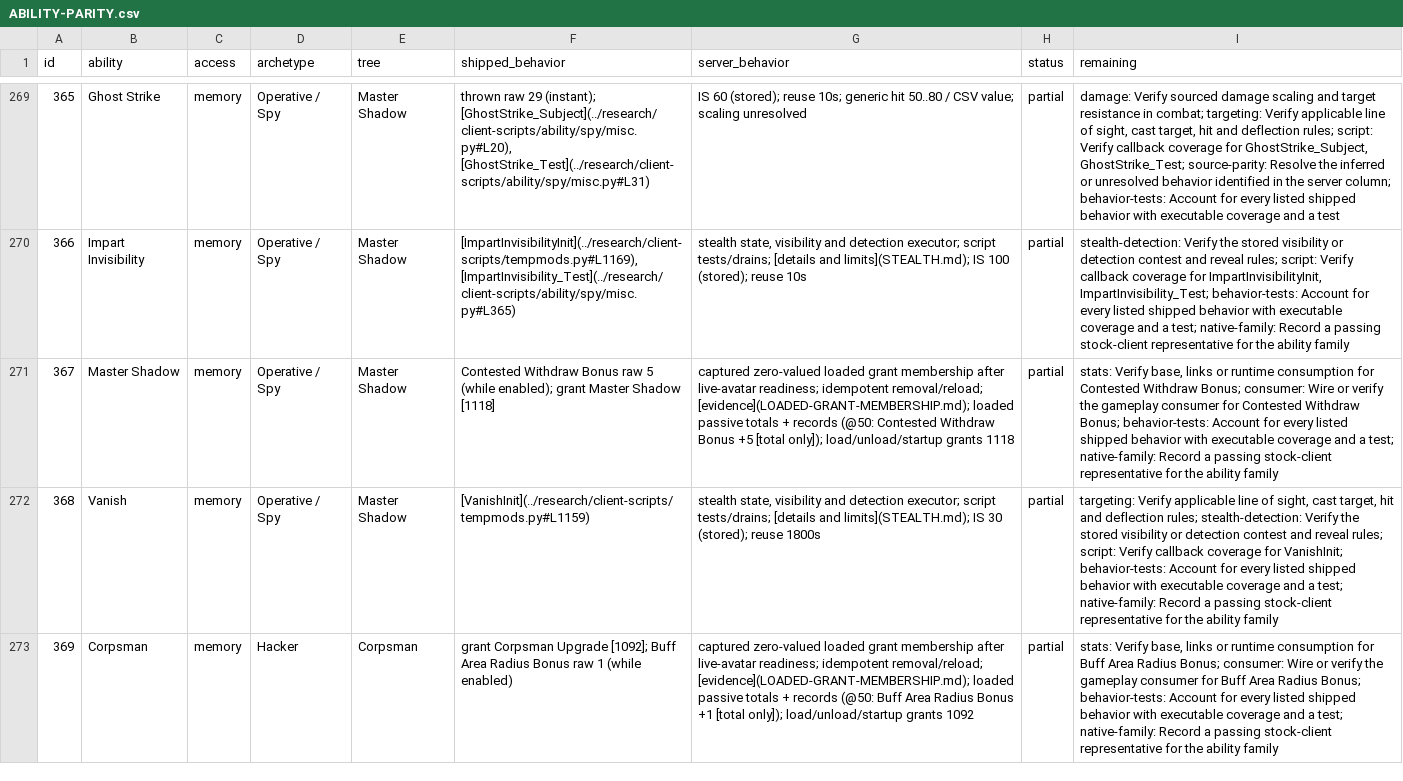
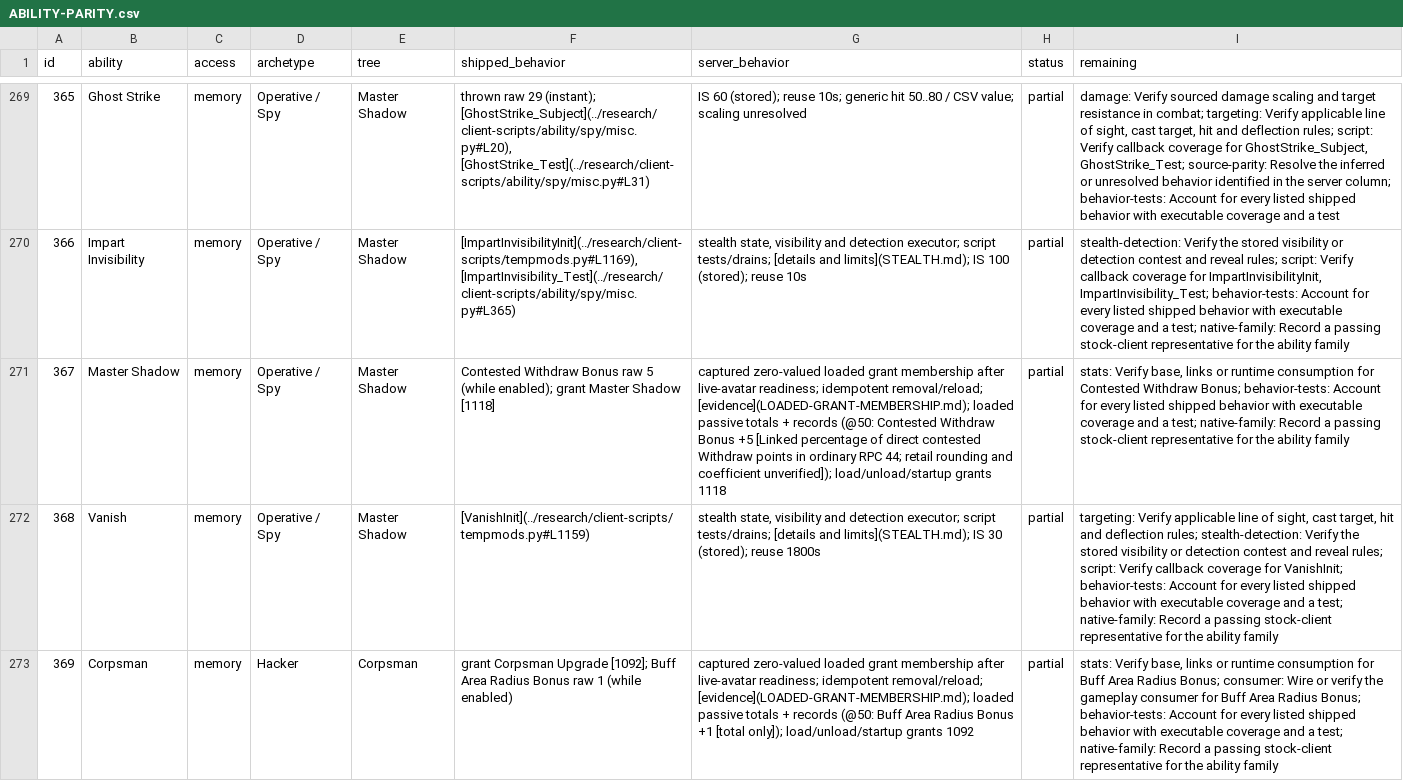
Before and after one commit to kylebrussell/mxo-hd, a CSV file: docs/ABILITY-PARITY.csv, drawn as a sheet; only a part is shown, gaps mark what is left out; the diff covers the shown part only; the diff names each change by its address in the sheet, - before the commit and + after, or states it on an @@ line.

Commit message:
Credit native Withdraw, line-up and locator mastery checks

```diff
--- a/docs/ABILITY-PARITY.csv
+++ b/docs/ABILITY-PARITY.csv
-G271 (server_behavior): …Bonus +5 [total only]); load/unload/startup grants…
+G271 (server_behavior): …Bonus +5 [Linked percentage of direct contested Withdraw points in ordinary RPC 44; retail rounding and coefficient unverified]); load/unload/startup grants…
-I271 (remaining): …Withdraw Bonus; consumer: Wire or verify the gameplay consumer for Contested Withdraw Bonus; behavior-tests: Account…
+I271 (remaining): …Withdraw Bonus; behavior-tests: Account…
```
Also changed, not shown: 20 edited cells elsewhere in this file, 5 other files.
